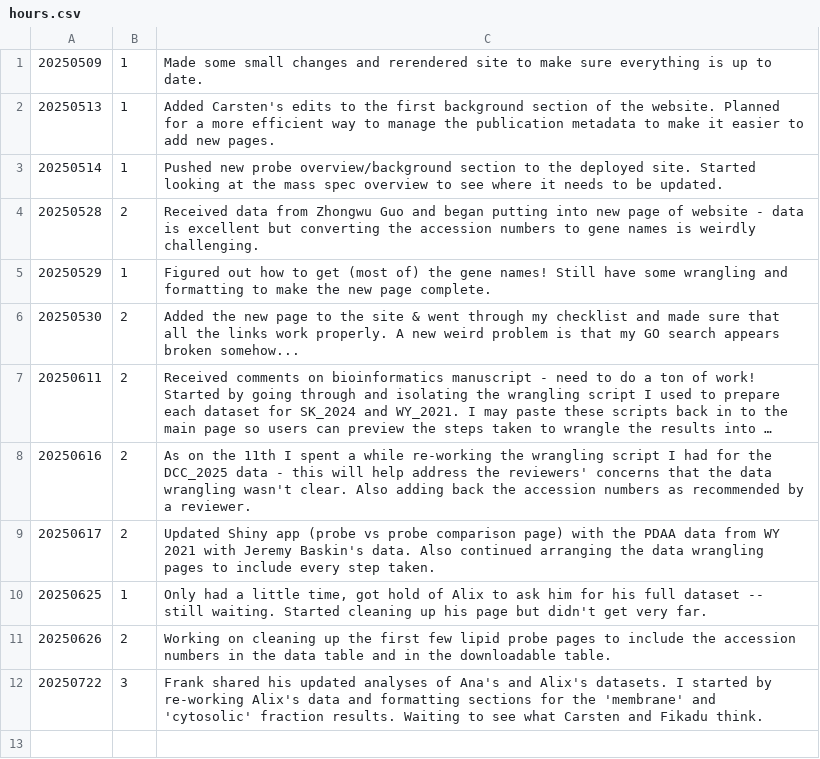
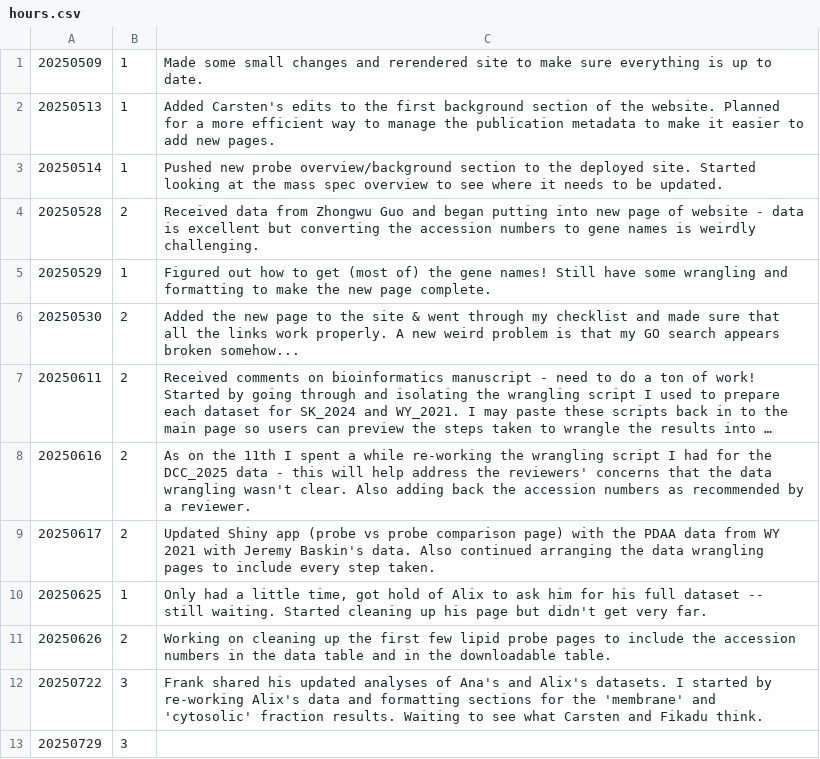
Before and after one commit to Tafesse-Lab/LipidInteractomics_Website, a CSV file: HourlyTracking/hours.csv, drawn as a sheet; long unchanged cells end in ….

Commit message:
Adding Frank's new data to PIP3 individual lipid probe page

```diff
--- a/HourlyTracking/hours.csv
+++ b/HourlyTracking/hours.csv
@@ -12 +12,2 @@
 20250722, 3, "Frank shared his updated analyses of Ana's and Alix's datasets. I started by re-working Alix's data and formatting sections for the 'membrane' and 'cytosolic' fraction results. Waiting to see what Carsten and Fikadu think.",
+20250729, 3,
```
Also changed, not shown: 10 other files.
